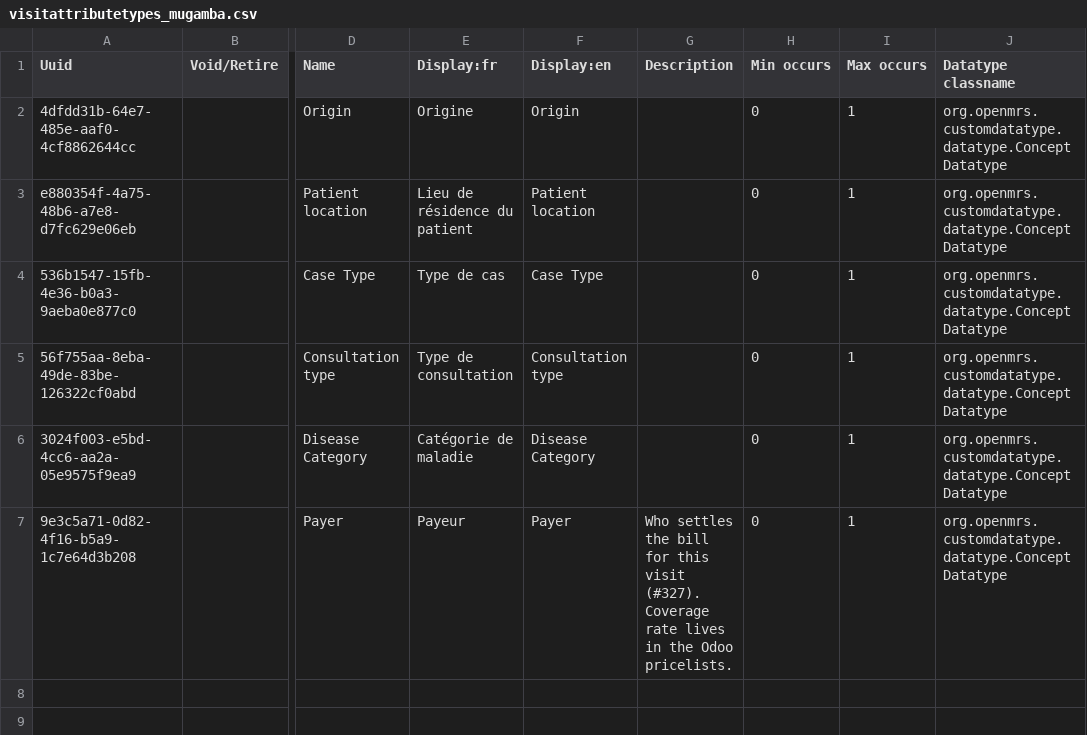
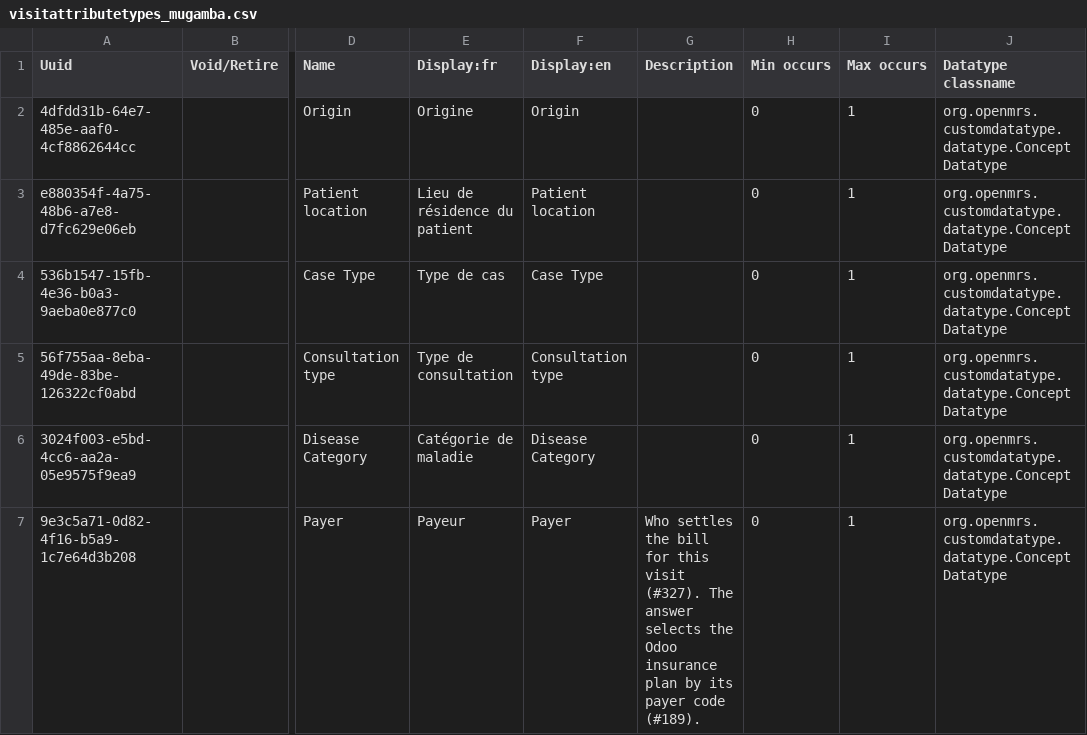
Before and after one commit to MadiroGlobalHealth/UVL-EMR, a CSV file: sites/mugamba/configs/openmrs/initializer_config/attributetypes/visitattributetypes_mugamba.csv, drawn as a sheet; only a part is shown, gaps mark what is left out; the diff names each change by its address in the sheet, - before the commit and + after, or states it on an @@ line.

Commit message:
feat(mugamba): seed the payer schemes as Odoo insurance plans
A 100% payer was billed at 50% (#189): nothing told Odoo which plan paid for a
visit, so staff patched a pricelist onto the patient by hand. The visit now
records its payer (#327, #370), and the insurance_coverage addon can split an
invoice between plan and patient (#184), but Odoo had no plans to split to.

partner/insurance_plans.csv creates one plan per insured payer answer of the
visit Payer question. Each plan carries the uuid of its answer as
insurance_payer_code, which eip-odoo-openmrs looks up to name the plan on the
visit's quotation (#219), and a default coverage: the percentage paid on a
product the plan's schedule does not list.

| Payer answer                | Plan type     | Default coverage                     |
|-----------------------------|---------------|--------------------------------------|
| Free healthcare / Gratuité  | base          | 100 (Didier, 3 Sep: 100% State)      |
| MFP                         | base          | 80 (Didier, 3 Sep: 80/20)            |
| CAM                         | base          | 0, placeholder: terms outstanding    |
| Private insurance           | base          | 0, placeholder: terms outstanding    |
| Other insurance             | base          | 0, placeholder: legacy answer        |
| Supplementary insurance     | complementary | 100 (Didier, 3 Sep: covers the rest) |

Cash and Mobile Money get no plan: the bridge is told they are self-paid
(ODOO_INSURANCE_SELF_PAY_PAYERS). The percentages are configuration, so
Didier's figures replace them by editing the CSV. The per-product terms (MFP's
covered amounts, products a plan excludes) go in insurance_coverage/, whose
README gives the format; it has no rows until the fee schedule arrives.

The Payer attribute's description no longer points at the pricelists.

The pricelists stay: the addon path has to be proven first (#219).

Needs the insurance_coverage addon with insurance_payer_code and
insurance_default_coverage installed before this CSV loads: imported earlier,
the file fails silently and its checksum is still recorded.

Tested: ./scripts/mvnw clean package; the CSV is in the built distro. Imported
through base_import (the initializer's path) into a local Odoo 17 with the new
addon: 6 plans, no messages, a second import changes nothing, and the bridge's
lookup by payer code finds MFP. The coverage format in the README imports too.

Refs #189
Refs #184
Refs #219

```diff
--- a/sites/mugamba/configs/openmrs/initializer_config/attributetypes/visitattributetypes_mugamba.csv
+++ b/sites/mugamba/configs/openmrs/initializer_config/attributetypes/visitattributetypes_mugamba.csv
-G7 (Description): …visit (#327). Coverage rate lives in the Odoo pricelists.
+G7 (Description): …visit (#327). The answer selects the Odoo insurance plan by its payer code (#189).
```
Also changed, not shown: 2 other files.
